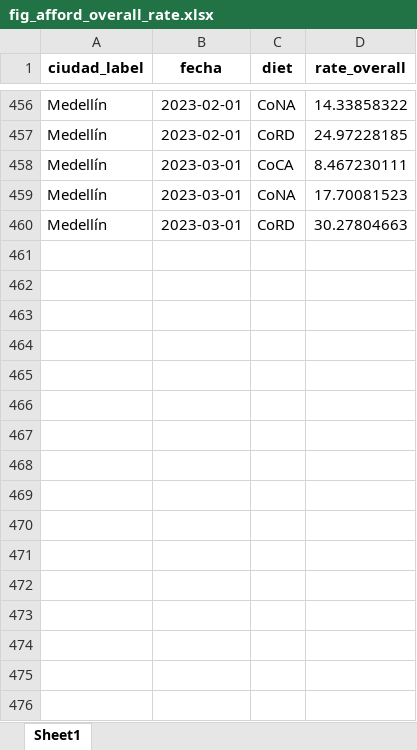
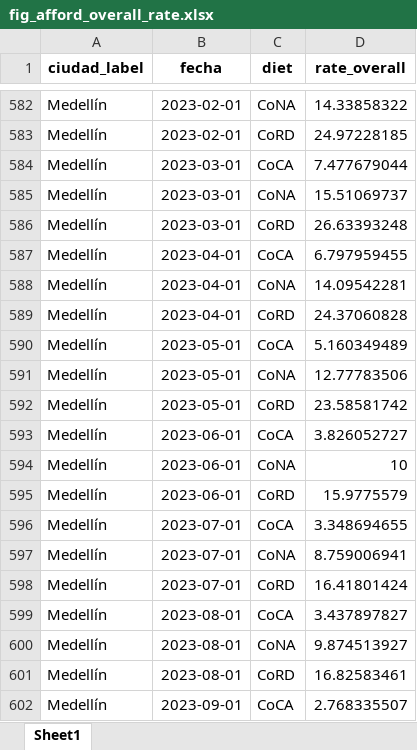
Before and after one commit to sergiobarona03/Least-cost-diets-and-affordability, an Excel workbook: Proyecto Interno/food-security-paper/output/figures/fig_afford_overall_rate.xlsx, sheet Sheet1, drawn as a sheet; only a part is shown, gaps mark what is left out; values as stored, in another font and other column widths than the file's, no borders; addresses are those after the commit; the diff covers the shown part only; the diff names each change by its address in the sheet, - before the commit and + after, or states it on an @@ line.

```diff
--- a/Proyecto Interno/food-security-paper/output/figures/fig_afford_overall_rate.xlsx (sheet Sheet1)
+++ b/Proyecto Interno/food-security-paper/output/figures/fig_afford_overall_rate.xlsx (sheet Sheet1)
-D584 (rate_overall): 8.467230111
+D584 (rate_overall): 7.477679044
-D585 (rate_overall): 17.70081523
+D585 (rate_overall): 15.51069737
-D586 (rate_overall): 30.27804663
+D586 (rate_overall): 26.63393248
+row 587: Medellín | 2023-04-01 | CoCA | 6.797959455
+row 588: Medellín | 2023-04-01 | CoNA | 14.09542281
+row 589: Medellín | 2023-04-01 | CoRD | 24.37060828
+row 590: Medellín | 2023-05-01 | CoCA | 5.160349489
+row 591: Medellín | 2023-05-01 | CoNA | 12.77783506
+row 592: Medellín | 2023-05-01 | CoRD | 23.58581742
+row 593: Medellín | 2023-06-01 | CoCA | 3.826052727
+row 594: Medellín | 2023-06-01 | CoNA | 10
+row 595: Medellín | 2023-06-01 | CoRD | 15.9775579
+row 596: Medellín | 2023-07-01 | CoCA | 3.348694655
+row 597: Medellín | 2023-07-01 | CoNA | 8.759006941
+row 598: Medellín | 2023-07-01 | CoRD | 16.41801424
+row 599: Medellín | 2023-08-01 | CoCA | 3.437897827
+row 600: Medellín | 2023-08-01 | CoNA | 9.874513927
+row 601: Medellín | 2023-08-01 | CoRD | 16.82583461
+row 602: Medellín | 2023-09-01 | CoCA | 2.768335507
```
Also changed, not shown: 173 added rows elsewhere in this sheet, Proyecto Interno/food-security-paper/input/cpi-weights/cpi-weights-2024.xlsx, Proyecto Interno/food-security-paper/output/affordability_metrics/Afford_results_monthly.xlsx, 21 other files.
